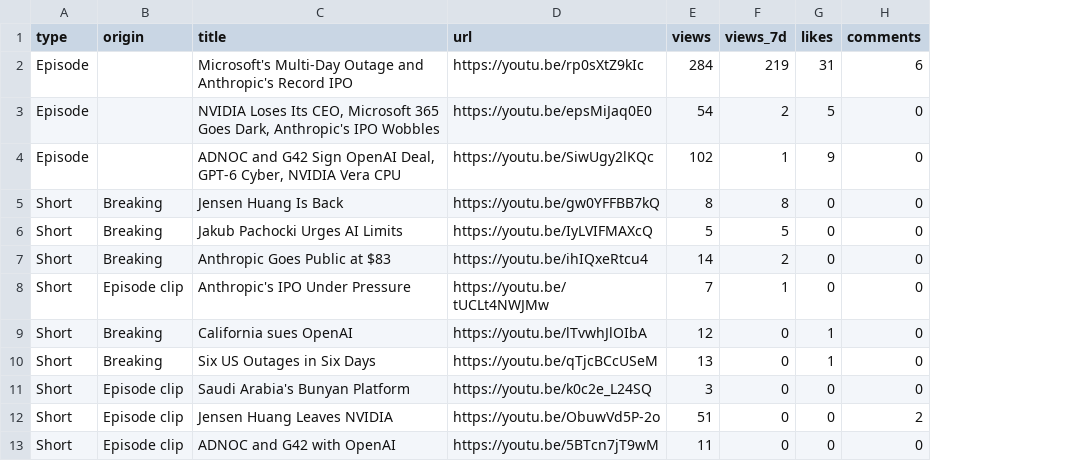
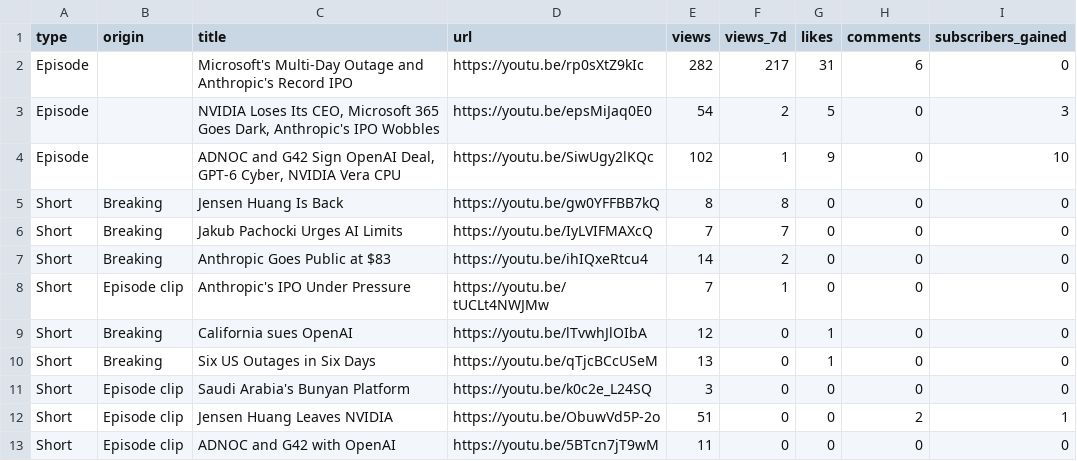
Before and after one commit to wisamk-ctrl/ai-youtube-pipeline, a CSV file: data/dashboard/youtube_videos.csv, drawn as a sheet; the diff names each change by its address in the sheet, - before the commit and + after, or states it on an @@ line.

```diff
--- a/data/dashboard/youtube_videos.csv
+++ b/data/dashboard/youtube_videos.csv
+column I (subscribers_gained), rows 2-13: 0 | 3 | 10 | 0 | 0 | 0 | 0 | 0 | 0 | 0 | 1 | 0
-E2 (views): 284
+E2 (views): 282
-F2 (views_7d): 219
+F2 (views_7d): 217
-E6 (views): 5
+E6 (views): 7
-F6 (views_7d): 5
+F6 (views_7d): 7
```
Also changed, not shown: data/dashboard/needs_you.csv, data/dashboard/pipeline.csv, 5 other files.
